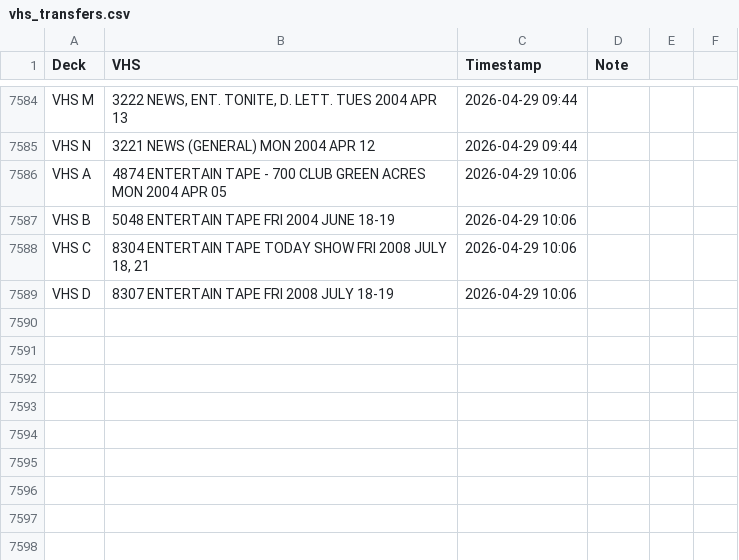
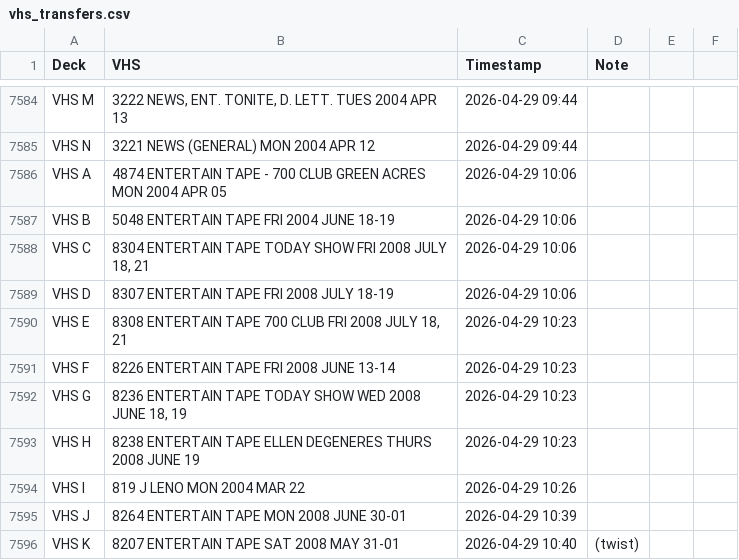
Before and after one commit to gamedays-software-development/OakleyFixed, a CSV file: vhs_transfers.csv, drawn as a sheet; only a part is shown, gaps mark what is left out; the diff names each change by its address in the sheet, - before the commit and + after, or states it on an @@ line.

```diff
--- a/vhs_transfers.csv
+++ b/vhs_transfers.csv
+row 7590: VHS E | 8308 ENTERTAIN TAPE 700 CLUB FRI 2008 JULY 18, 21 | 2026-04-29 10:23
+row 7591: VHS F | 8226 ENTERTAIN TAPE FRI 2008 JUNE 13-14 | 2026-04-29 10:23
+row 7592: VHS G | 8236 ENTERTAIN TAPE TODAY SHOW WED 2008 JUNE 18, 19 | 2026-04-29 10:23
+row 7593: VHS H | 8238 ENTERTAIN TAPE ELLEN DEGENERES THURS 2008 JUNE 19 | 2026-04-29 10:23
+row 7594: VHS I | 819 J LENO MON 2004 MAR 22 | 2026-04-29 10:26
+row 7595: VHS J | 8264 ENTERTAIN TAPE MON 2008 JUNE 30-01 | 2026-04-29 10:39
+row 7596: VHS K | 8207 ENTERTAIN TAPE SAT 2008 MAY 31-01 | 2026-04-29 10:40 | (twist)
```
